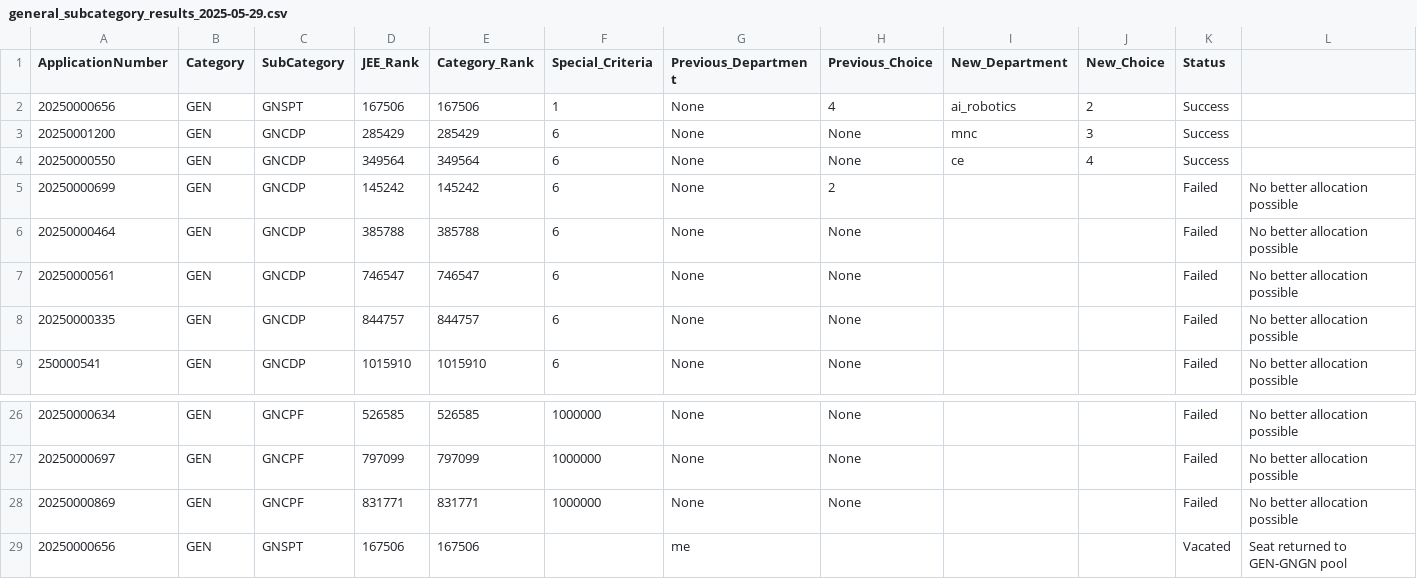
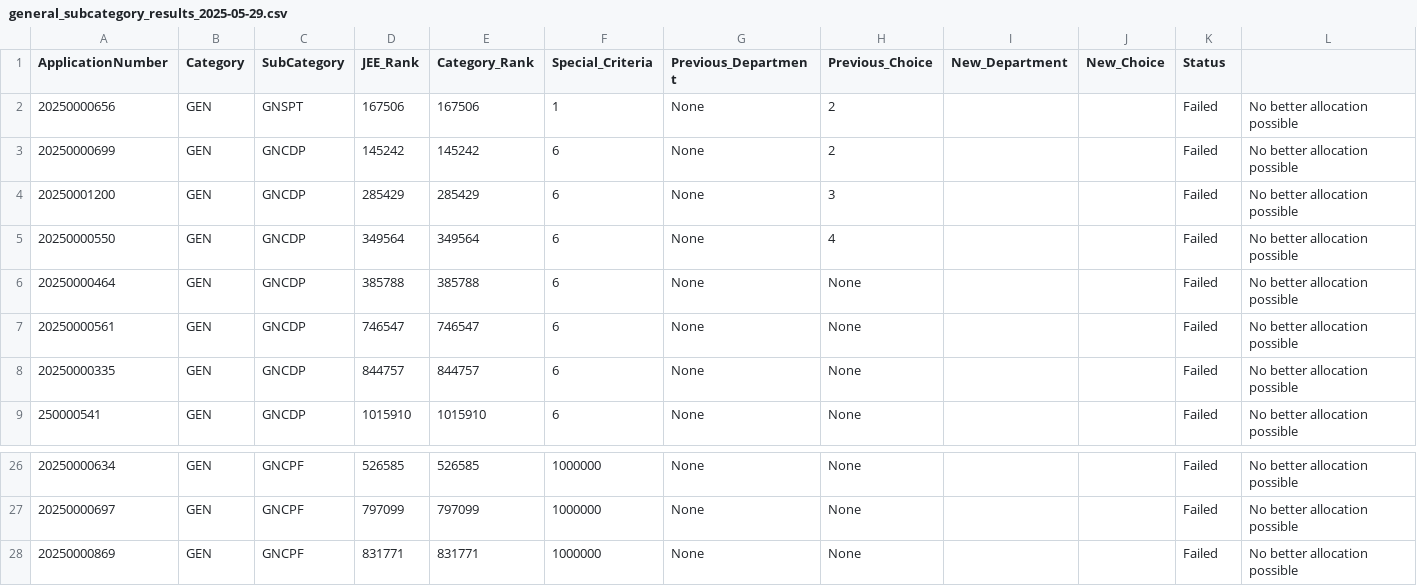
Before and after one commit to ipshitapathania/SMVDU-Admission, a CSV file: backend/allocationLogic/general_subcategory_results_2025-05-29.csv, drawn as a sheet; only a part is shown, gaps mark what is left out.

```diff
--- a/backend/allocationLogic/general_subcategory_results_2025-05-29.csv
+++ b/backend/allocationLogic/general_subcategory_results_2025-05-29.csv
@@ -1,6 +1,6 @@
 ApplicationNumber,Category,SubCategory,JEE_Rank,Category_Rank,Special_Criteria,Previous_Department,Previous_Choice,New_Department,New_Choice,Status
-20250000656,GEN,GNSPT,167506,167506,1,None,4,ai_robotics,2,Success
-20250001200,GEN,GNCDP,285429,285429,6,None,None,mnc,3,Success
-20250000550,GEN,GNCDP,349564,349564,6,None,None,ce,4,Success
+20250000656,GEN,GNSPT,167506,167506,1,None,2,,,Failed,No better allocation possible
 20250000699,GEN,GNCDP,145242,145242,6,None,2,,,Failed,No better allocation possible
+20250001200,GEN,GNCDP,285429,285429,6,None,3,,,Failed,No better allocation possible
+20250000550,GEN,GNCDP,349564,349564,6,None,4,,,Failed,No better allocation possible
 20250000464,GEN,GNCDP,385788,385788,6,None,None,,,Failed,No better allocation possible
@@ -28,2 +28 @@ ApplicationNumber,Category,SubCategory,JEE_Rank,Category_Rank,Special_Criteria,P
 20250000869,GEN,GNCPF,831771,831771,1000000,None,None,,,Failed,No better allocation possible
-20250000656,GEN,GNSPT,167506,167506,,me,,,,Vacated,Seat returned to GEN-GNGN pool
```
Also changed, not shown: backend/allocationLogic/allocation_results.csv, 9 other files.
